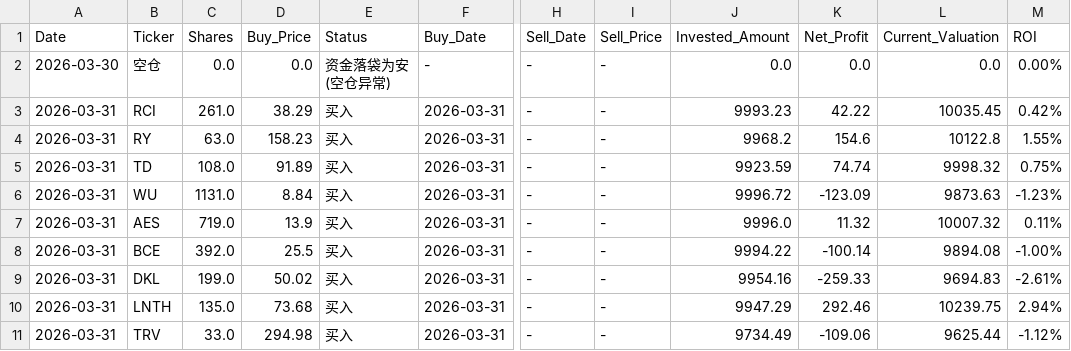
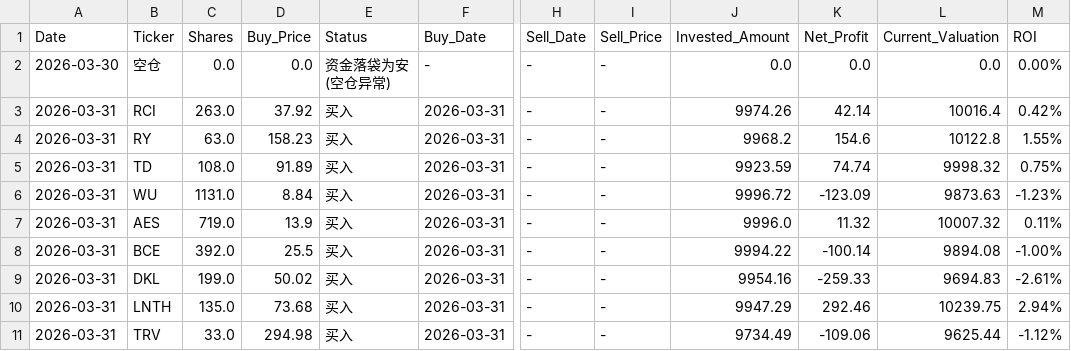
Before and after one commit to RayD-123/micro-quant-simulator, a CSV file: history_database/ledger_2026_03.csv, drawn as a sheet; only a part is shown, gaps mark what is left out; the diff names each change by its address in the sheet, - before the commit and + after, or states it on an @@ line.

```diff
--- a/history_database/ledger_2026_03.csv
+++ b/history_database/ledger_2026_03.csv
-C3 (Shares): 261.0
+C3 (Shares): 263.0
-D3 (Buy_Price): 38.29
+D3 (Buy_Price): 37.92
-J3 (Invested_Amount): 9993.23
+J3 (Invested_Amount): 9974.26
-K3 (Net_Profit): 42.22
+K3 (Net_Profit): 42.14
-L3 (Current_Valuation): 10035.45
+L3 (Current_Valuation): 10016.4
```
Also changed, not shown: daily_equity.csv, history_database/ledger_2026_04.csv, 5 other files.
